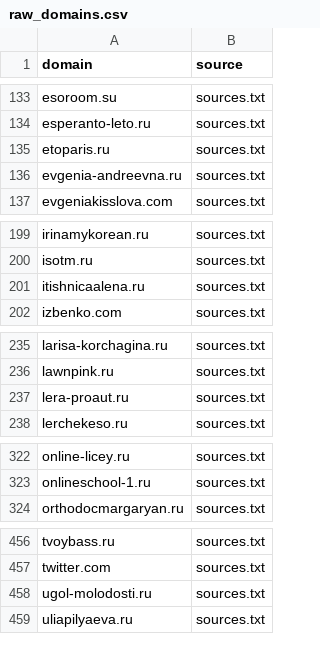
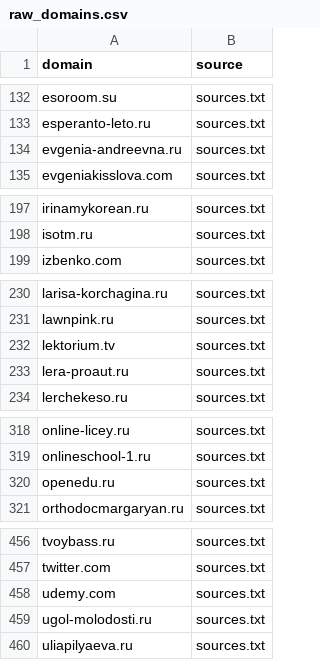
Before and after one commit to xlollypop22/rf-online-schools-registry., a CSV file: data/raw_domains.csv, drawn as a sheet; only a part is shown, gaps mark what is left out; removed rows and columns are numbered as before the commit, all else as after; the diff covers the shown part only; the diff names each change by its address in the sheet, - before the commit and + after, or states it on an @@ line.

```diff
--- a/data/raw_domains.csv
+++ b/data/raw_domains.csv
-row 135: etoparis.ru | sources.txt
-row 201: itishnicaalena.ru | sources.txt
+row 232: lektorium.tv | sources.txt
+row 320: openedu.ru | sources.txt
+row 458: udemy.com | sources.txt
```
Also changed, not shown: 5 added rows and 4 removed rows elsewhere in this file, data/registry_enriched.csv, data/registry_final.csv.
